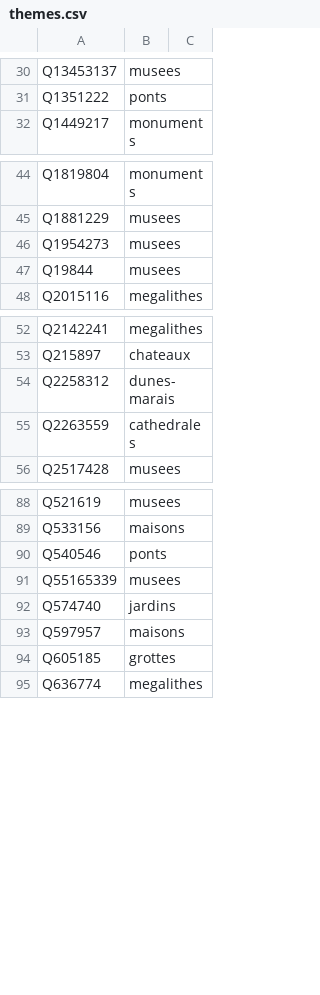
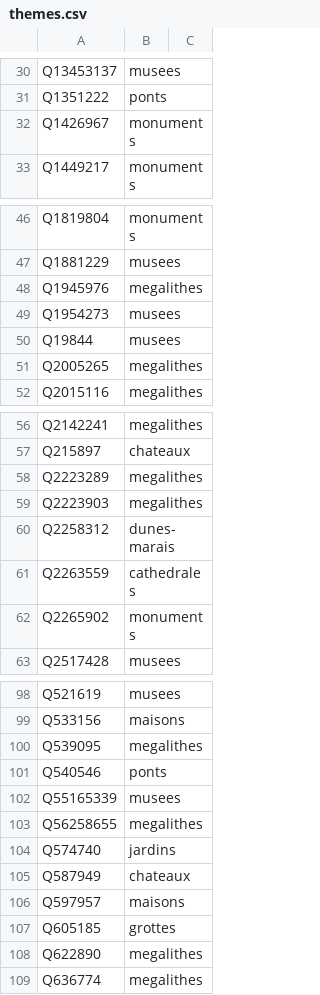
Before and after one commit to alexnr10/roam, a CSV file: pipeline/data/it/manual/themes.csv, drawn as a sheet; only a part is shown, gaps mark what is left out; the diff covers the shown part only.

```diff
--- a/pipeline/data/it/manual/themes.csv
+++ b/pipeline/data/it/manual/themes.csv
@@ -31,2 +31,3 @@ Q13453137,musees,
 Q1351222,ponts,
+Q1426967,monuments,
 Q1449217,monuments,
@@ -45,4 +47,6 @@ Q1819804,monuments,
 Q1881229,musees,
+Q1945976,megalithes,
 Q1954273,musees,
 Q19844,musees,
+Q2005265,megalithes,
 Q2015116,megalithes,
@@ -53,4 +57,7 @@ Q2142241,megalithes,
 Q215897,chateaux,
+Q2223289,megalithes,
+Q2223903,megalithes,
 Q2258312,dunes-marais,
 Q2263559,cathedrales,
+Q2265902,monuments,
 Q2517428,musees,
@@ -89,7 +99,11 @@ Q521619,musees,
 Q533156,maisons,
+Q539095,megalithes,
 Q540546,ponts,
 Q55165339,musees,
+Q56258655,megalithes,
 Q574740,jardins,
+Q587949,chateaux,
 Q597957,maisons,
 Q605185,grottes,
+Q622890,megalithes,
 Q636774,megalithes,
```
Also changed, not shown: 8 added rows elsewhere in this file, pipeline/data/it/manual/decisions.csv, pipeline/data/it/manual/tiers.csv.
